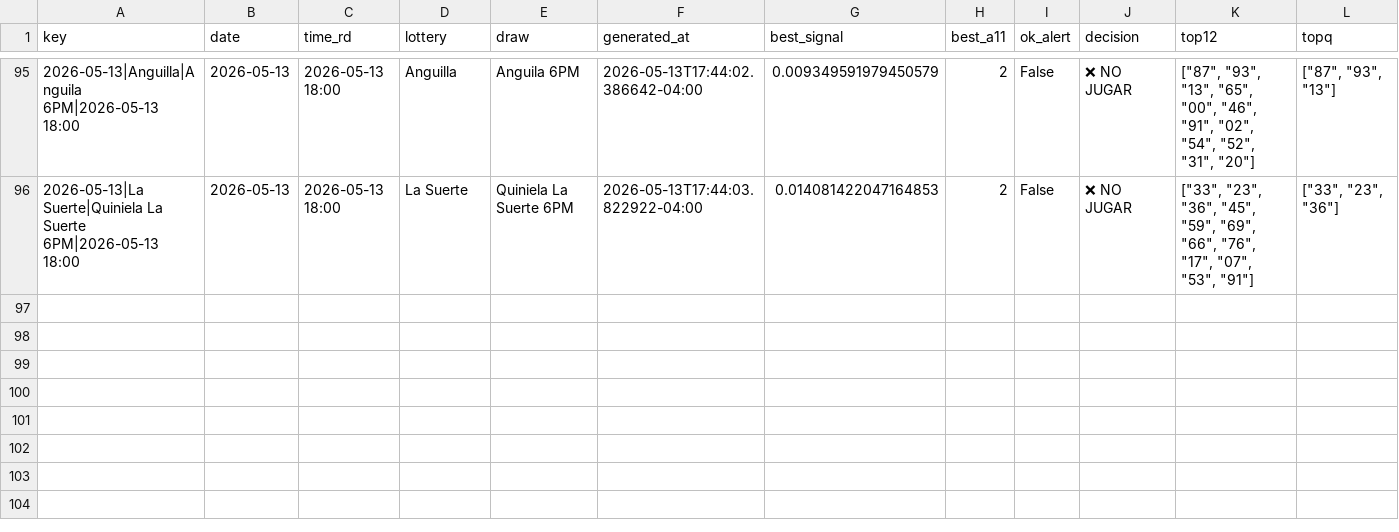
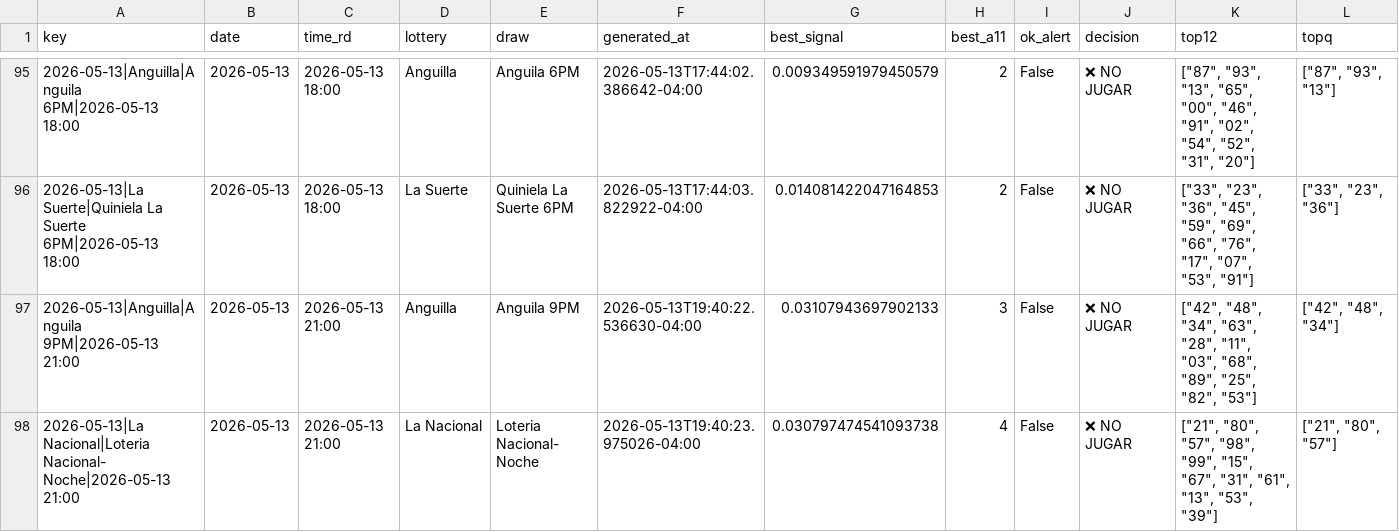
Before and after one commit to carbosota1/CLAUDE-LOTMIX, a CSV file: data/picks_log.csv, drawn as a sheet; only a part is shown, gaps mark what is left out; rows hold the shown columns only; the diff names each change by its address in the sheet, - before the commit and + after, or states it on an @@ line.

```diff
--- a/data/picks_log.csv
+++ b/data/picks_log.csv
+row 97: 2026-05-13|Anguilla|Anguila 9PM|2026-05-13 21:00 | 2026-05-13 | 2026-05-13 21:00 | Anguilla | Anguila 9PM | 2026-05-13T19:40:22.536630-04:00 | 0.03107943697902133 | 3 | False | ❌ NO JUGAR | ["42", "48", "34", "63", "28", "11", "03", "68", "89", "25", "82", "53"] | ["42", "48", "34"]
+row 98: 2026-05-13|La Nacional|Loteria Nacional- Noche|2026-05-13 21:00 | 2026-05-13 | 2026-05-13 21:00 | La Nacional | Loteria Nacional- Noche | 2026-05-13T19:40:23.975026-04:00 | 0.030797474541093738 | 4 | False | ❌ NO JUGAR | ["21", "80", "57", "98", "99", "15", "67", "31", "61", "13", "53", "39"] | ["21", "80", "57"]
```
Also changed, not shown: 1 other file.
